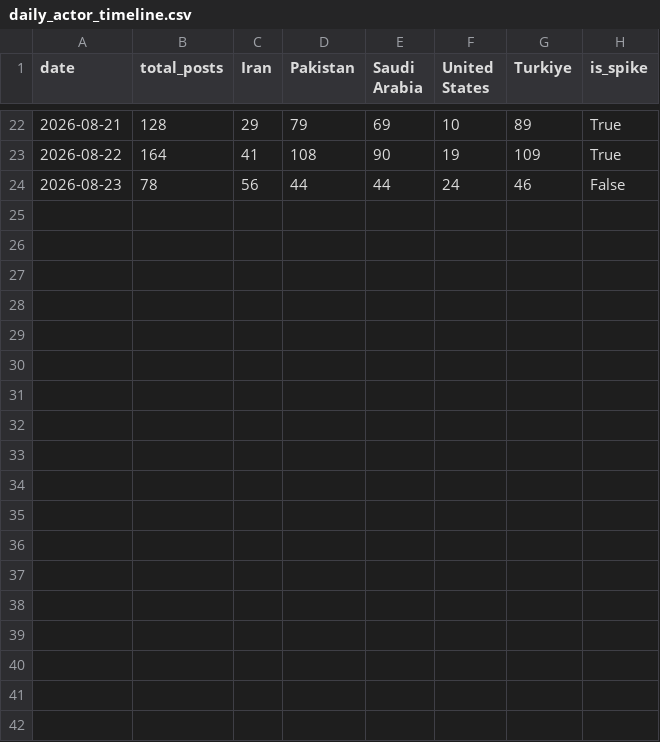
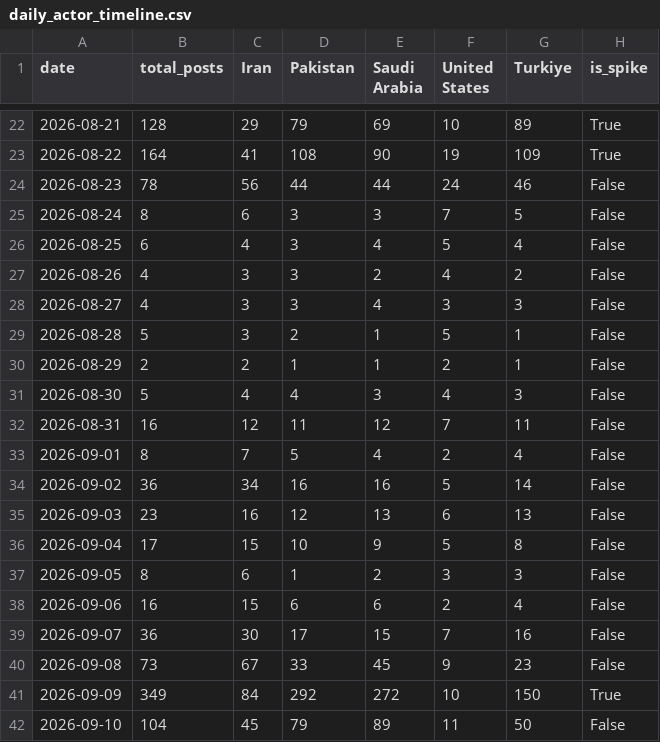
Before and after one commit to syedahaniazahra/makkah-pact-analysis, a CSV file: daily_actor_timeline.csv, drawn as a sheet; only a part is shown, gaps mark what is left out.

```diff
--- a/daily_actor_timeline.csv
+++ b/daily_actor_timeline.csv
@@ -24 +24,19 @@ date,total_posts,Iran,Pakistan,Saudi Arabia,United States,Turkiye,is_spike
 2026-08-23,78,56,44,44,24,46,False
+2026-08-24,8,6,3,3,7,5,False
+2026-08-25,6,4,3,4,5,4,False
+2026-08-26,4,3,3,2,4,2,False
+2026-08-27,4,3,3,4,3,3,False
+2026-08-28,5,3,2,1,5,1,False
+2026-08-29,2,2,1,1,2,1,False
+2026-08-30,5,4,4,3,4,3,False
+2026-08-31,16,12,11,12,7,11,False
+2026-09-01,8,7,5,4,2,4,False
+2026-09-02,36,34,16,16,5,14,False
+2026-09-03,23,16,12,13,6,13,False
+2026-09-04,17,15,10,9,5,8,False
+2026-09-05,8,6,1,2,3,3,False
+2026-09-06,16,15,6,6,2,4,False
+2026-09-07,36,30,17,15,7,16,False
+2026-09-08,73,67,33,45,9,23,False
+2026-09-09,349,84,292,272,10,150,True
+2026-09-10,104,45,79,89,11,50,False
```
Also changed, not shown: hashtag_frequency.csv, 43 other files.
